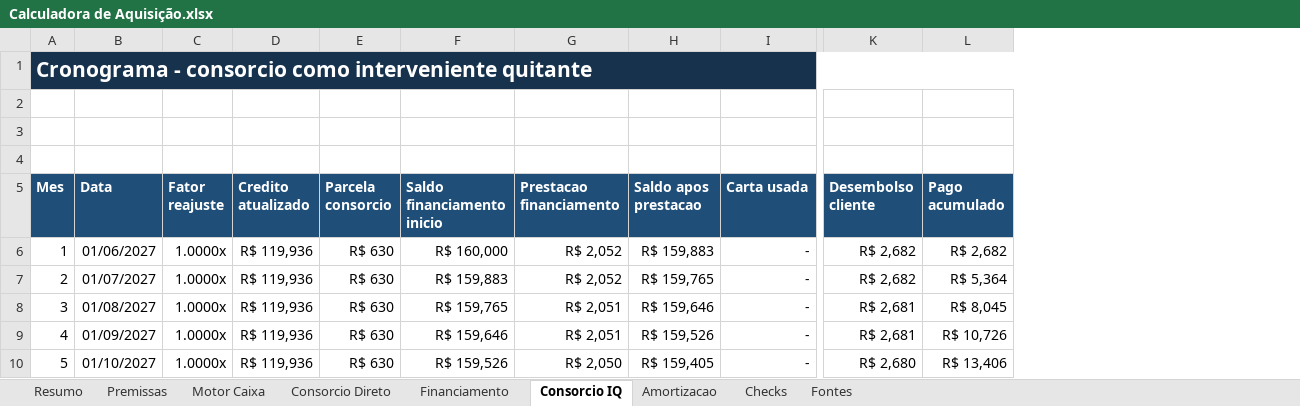
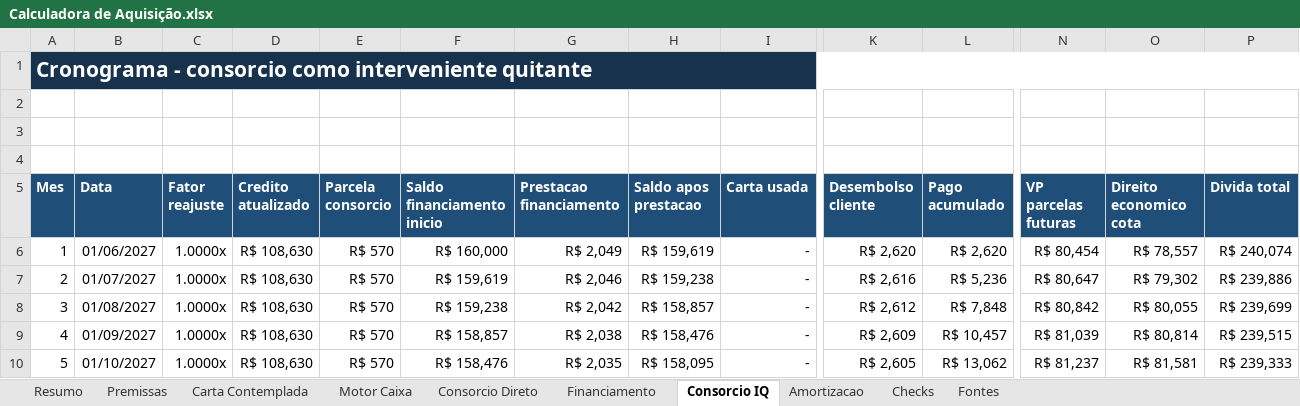
Before and after one commit to jeanbatisti/consfin, an Excel workbook: Calculadora de Aquisição.xlsx, sheet Consorcio IQ, drawn as a sheet; only a part is shown, gaps mark what is left out; values as stored, in another font and other column widths than the file's, no borders; the diff covers the shown part only; the diff names each change by its address in the sheet, - before the commit and + after, or states it on an @@ line.

Commit message:
Corrige carta contemplada e reforça auditoria

```diff
--- a/Calculadora de Aquisição.xlsx (sheet Consorcio IQ)
+++ b/Calculadora de Aquisição.xlsx (sheet Consorcio IQ)
+sheet tab: Carta Contemplada
+column N (VP parcelas futuras), rows 6-10: R$ 80,454 | R$ 80,647 | R$ 80,842 | R$ 81,039 | R$ 81,237
+column O (Direito economico cota), rows 6-10: R$ 78,557 | R$ 79,302 | R$ 80,055 | R$ 80,814 | R$ 81,581
+column P (Divida total), rows 6-10: R$ 240,074 | R$ 239,886 | R$ 239,699 | R$ 239,515 | R$ 239,333
-D6:D10 (Credito atualizado): R$ 119,936
+D6:D10 (Credito atualizado): R$ 108,630
-E6:E10 (Parcela consorcio): R$ 630
+E6:E10 (Parcela consorcio): R$ 570
-G6 (Prestacao financiamento): R$ 2,052
+G6 (Prestacao financiamento): R$ 2,049
-H6 (Saldo apos prestacao): R$ 159,883
+H6 (Saldo apos prestacao): R$ 159,619
-K6 (Desembolso cliente): R$ 2,682
+K6 (Desembolso cliente): R$ 2,620
-L6 (Pago acumulado): R$ 2,682
+L6 (Pago acumulado): R$ 2,620
-F7 (Saldo financiamento inicio): R$ 159,883
+F7 (Saldo financiamento inicio): R$ 159,619
-G7 (Prestacao financiamento): R$ 2,052
+G7 (Prestacao financiamento): R$ 2,046
-H7 (Saldo apos prestacao): R$ 159,765
+H7 (Saldo apos prestacao): R$ 159,238
-K7 (Desembolso cliente): R$ 2,682
+K7 (Desembolso cliente): R$ 2,616
-L7 (Pago acumulado): R$ 5,364
+L7 (Pago acumulado): R$ 5,236
-F8 (Saldo financiamento inicio): R$ 159,765
+F8 (Saldo financiamento inicio): R$ 159,238
-G8 (Prestacao financiamento): R$ 2,051
+G8 (Prestacao financiamento): R$ 2,042
-H8 (Saldo apos prestacao): R$ 159,646
+H8 (Saldo apos prestacao): R$ 158,857
-K8 (Desembolso cliente): R$ 2,681
+K8 (Desembolso cliente): R$ 2,612
-L8 (Pago acumulado): R$ 8,045
+L8 (Pago acumulado): R$ 7,848
-F9 (Saldo financiamento inicio): R$ 159,646
+F9 (Saldo financiamento inicio): R$ 158,857
-G9 (Prestacao financiamento): R$ 2,051
+G9 (Prestacao financiamento): R$ 2,038
-H9 (Saldo apos prestacao): R$ 159,526
+H9 (Saldo apos prestacao): R$ 158,476
-K9 (Desembolso cliente): R$ 2,681
+K9 (Desembolso cliente): R$ 2,609
-L9 (Pago acumulado): R$ 10,726
+L9 (Pago acumulado): R$ 10,457
-F10 (Saldo financiamento inicio): R$ 159,526
+F10 (Saldo financiamento inicio): R$ 158,476
-G10 (Prestacao financiamento): R$ 2,050
+G10 (Prestacao financiamento): R$ 2,035
-H10 (Saldo apos prestacao): R$ 159,405
+H10 (Saldo apos prestacao): R$ 158,095
-K10 (Desembolso cliente): R$ 2,680
+K10 (Desembolso cliente): R$ 2,605
-L10 (Pago acumulado): R$ 13,406
+L10 (Pago acumulado): R$ 13,062
```
Also changed, not shown: 1586 edited cells elsewhere in this sheet, sheet Financiamento, sheet Motor Caixa, sheet Amortizacao, sheet Checks, sheet Fontes, sheet Resumo, 2 more sheets, formulas that keep their value, charts or pictures, 9 other files.
